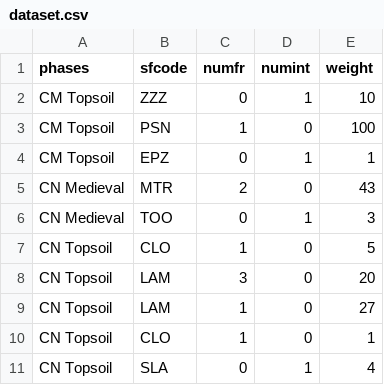
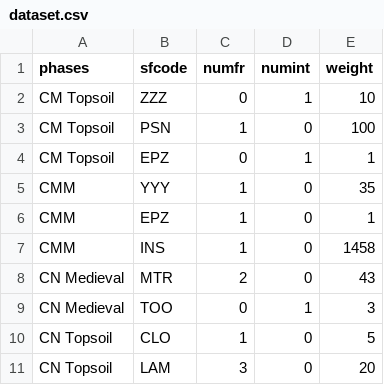
Before and after one commit to scollinselliott/rppsf, a CSV file: data/dataset.csv, drawn as a sheet; only a part is shown; the shorter side is filled out with more unchanged rows.

Commit message:
Update dataset.csv

```diff
--- a/data/dataset.csv
+++ b/data/dataset.csv
@@ -4,2 +4,5 @@ CM Topsoil,PSN,1,0,100
 CM Topsoil,EPZ,0,1,1
+CMM,YYY,1,0,35
+CMM,EPZ,1,0,1
+CMM,INS,1,0,1458
 CN Medieval,MTR,2,0,43
```
